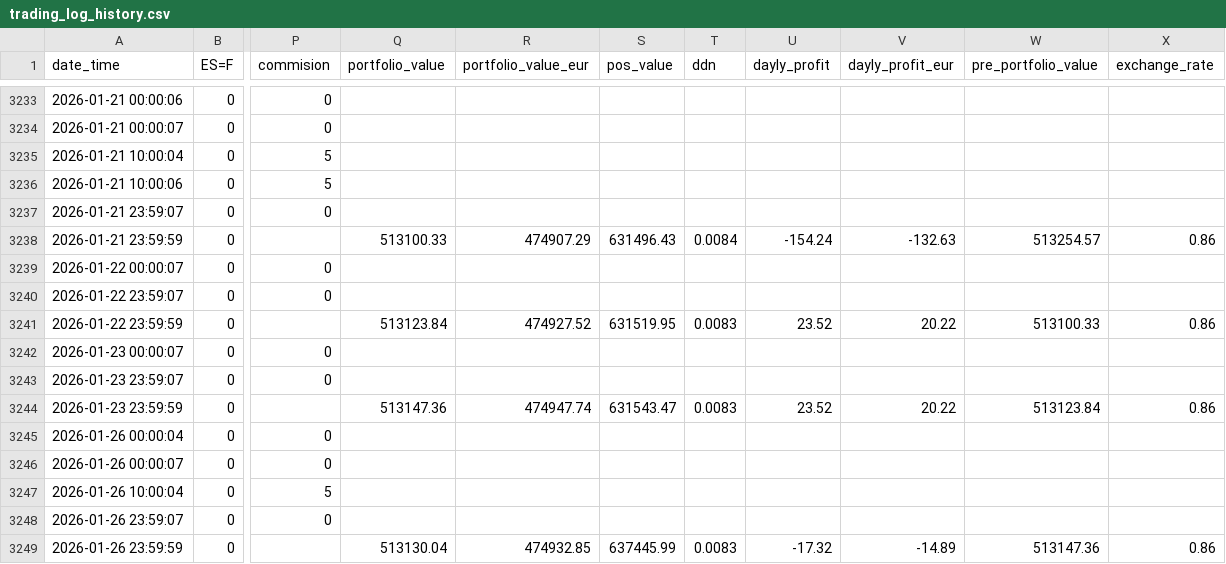
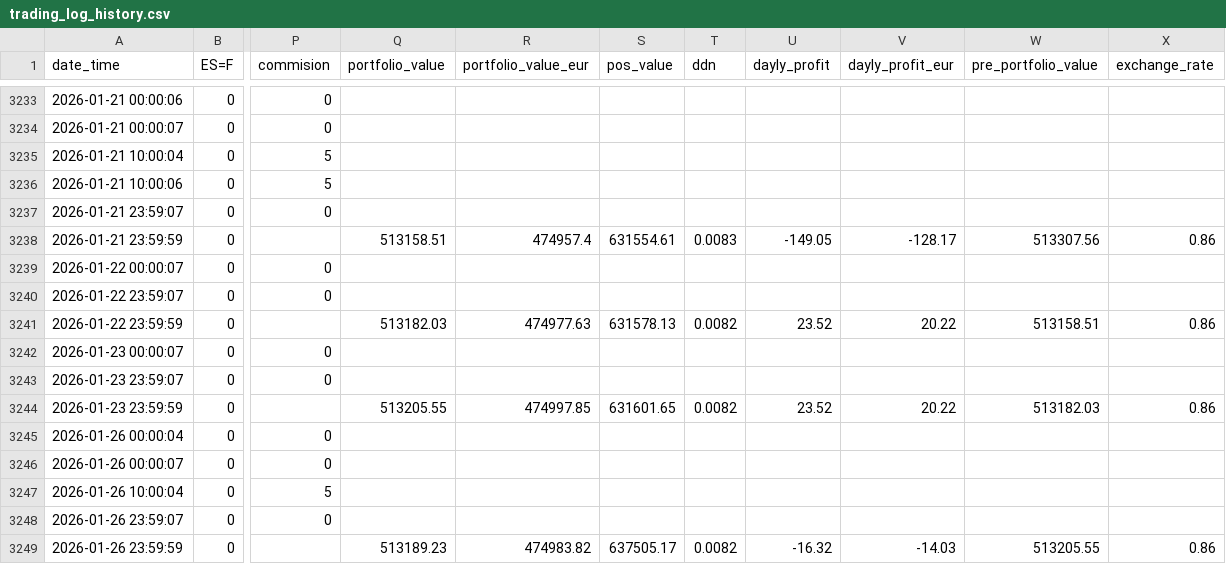
Before and after one commit to ruizcarr/QuantTradingApp_250509, a CSV file: results/trading_log_history.csv, drawn as a sheet; only a part is shown, gaps mark what is left out; the diff covers the shown part only; the diff names each change by its address in the sheet, - before the commit and + after, or states it on an @@ line.

```diff
--- a/results/trading_log_history.csv
+++ b/results/trading_log_history.csv
-Q3238 (portfolio_value): 513100.33
+Q3238 (portfolio_value): 513158.51
-R3238 (portfolio_value_eur): 474907.29
+R3238 (portfolio_value_eur): 474957.4
-S3238 (pos_value): 631496.43
+S3238 (pos_value): 631554.61
-T3238 (ddn): 0.0084
+T3238 (ddn): 0.0083
-U3238 (dayly_profit): -154.24
+U3238 (dayly_profit): -149.05
-V3238 (dayly_profit_eur): -132.63
+V3238 (dayly_profit_eur): -128.17
-W3238 (pre_portfolio_value): 513254.57
+W3238 (pre_portfolio_value): 513307.56
-Q3241 (portfolio_value): 513123.84
+Q3241 (portfolio_value): 513182.03
-R3241 (portfolio_value_eur): 474927.52
+R3241 (portfolio_value_eur): 474977.63
-S3241 (pos_value): 631519.95
+S3241 (pos_value): 631578.13
-T3241 (ddn): 0.0083
+T3241 (ddn): 0.0082
-W3241 (pre_portfolio_value): 513100.33
+W3241 (pre_portfolio_value): 513158.51
-Q3244 (portfolio_value): 513147.36
+Q3244 (portfolio_value): 513205.55
-R3244 (portfolio_value_eur): 474947.74
+R3244 (portfolio_value_eur): 474997.85
-S3244 (pos_value): 631543.47
+S3244 (pos_value): 631601.65
-T3244 (ddn): 0.0083
+T3244 (ddn): 0.0082
-W3244 (pre_portfolio_value): 513123.84
+W3244 (pre_portfolio_value): 513182.03
-Q3249 (portfolio_value): 513130.04
+Q3249 (portfolio_value): 513189.23
-R3249 (portfolio_value_eur): 474932.85
+R3249 (portfolio_value_eur): 474983.82
-S3249 (pos_value): 637445.99
+S3249 (pos_value): 637505.17
-T3249 (ddn): 0.0083
+T3249 (ddn): 0.0082
-U3249 (dayly_profit): -17.32
+U3249 (dayly_profit): -16.32
-V3249 (dayly_profit_eur): -14.89
+V3249 (dayly_profit_eur): -14.03
-W3249 (pre_portfolio_value): 513147.36
+W3249 (pre_portfolio_value): 513205.55
```
Also changed, not shown: 13 edited cells elsewhere in this file, 1 other file.
